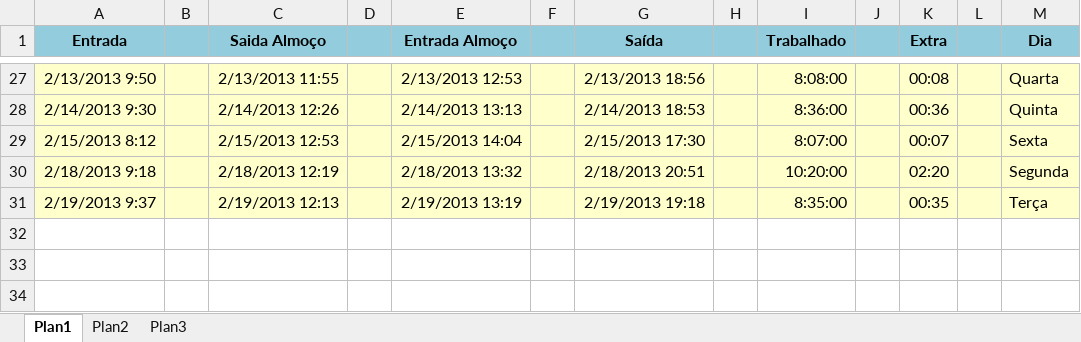
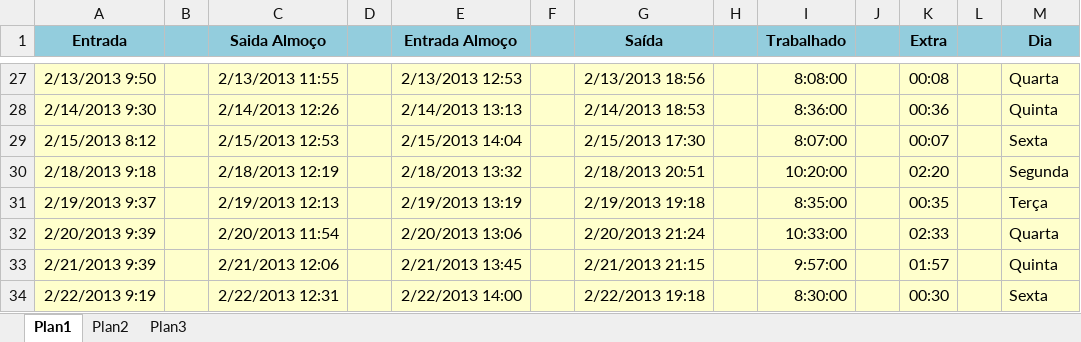
Before and after one commit to Zoyo/arquivos-gerais, an Excel workbook: Horas Trabalhadas.xlsx, sheet Plan1, drawn as a sheet; only a part is shown, gaps mark what is left out; values as stored, in another font and other column widths than the file's, no borders; the diff names each change by its address in the sheet, - before the commit and + after, or states it on an @@ line.

Commit message:
Atualização

```diff
--- a/Horas Trabalhadas.xlsx (sheet Plan1)
+++ b/Horas Trabalhadas.xlsx (sheet Plan1)
+row 32: 2/20/2013 9:39 |  | 2/20/2013 11:54 |  | 2/20/2013 13:06 |  | 2/20/2013 21:24 |  | 10:33:00 |  | 02:33 |  | Quarta
+row 33: 2/21/2013 9:39 |  | 2/21/2013 12:06 |  | 2/21/2013 13:45 |  | 2/21/2013 21:15 |  | 9:57:00 |  | 01:57 |  | Quinta
+row 34: 2/22/2013 9:19 |  | 2/22/2013 12:31 |  | 2/22/2013 14:00 |  | 2/22/2013 19:18 |  | 8:30:00 |  | 00:30 |  | Sexta
```
